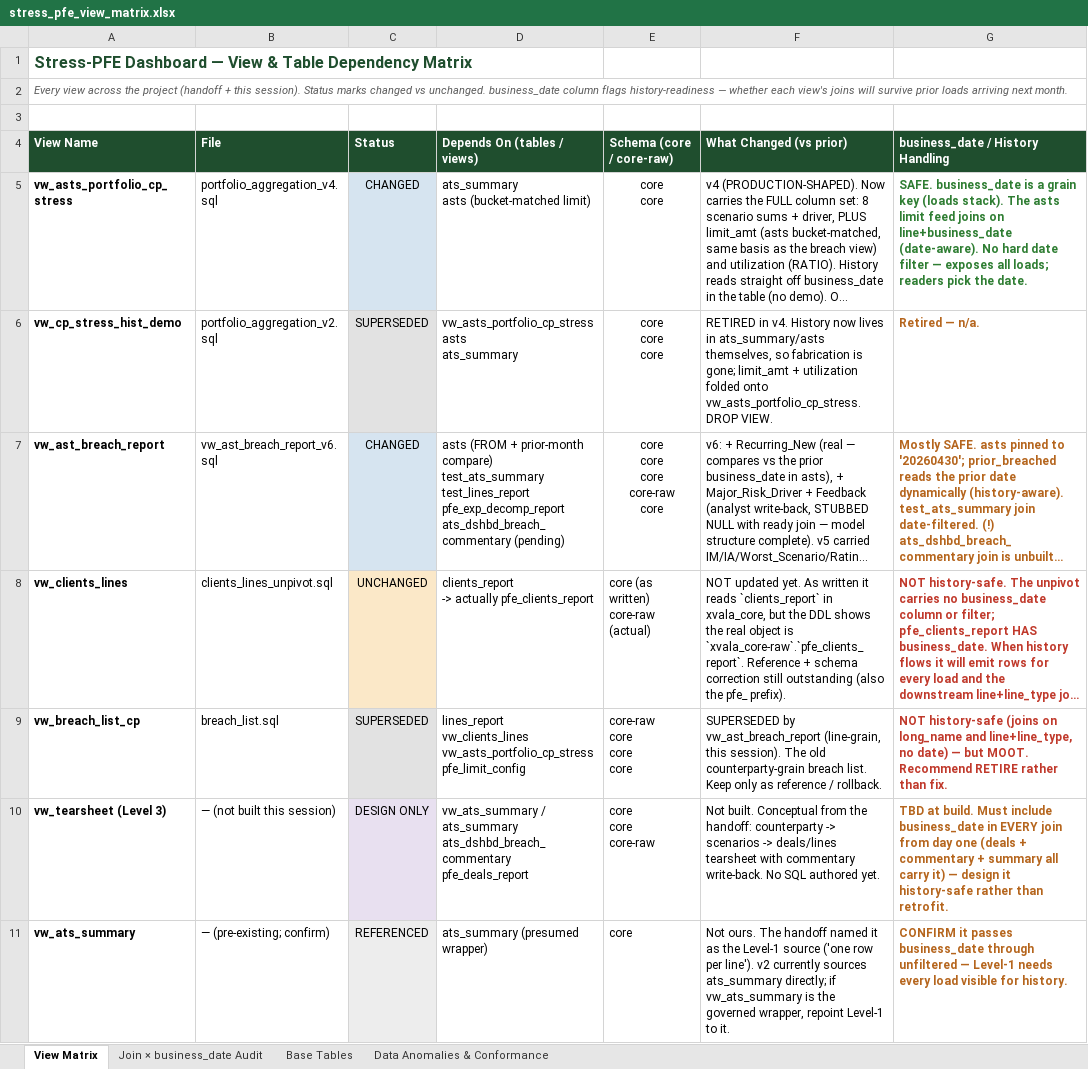
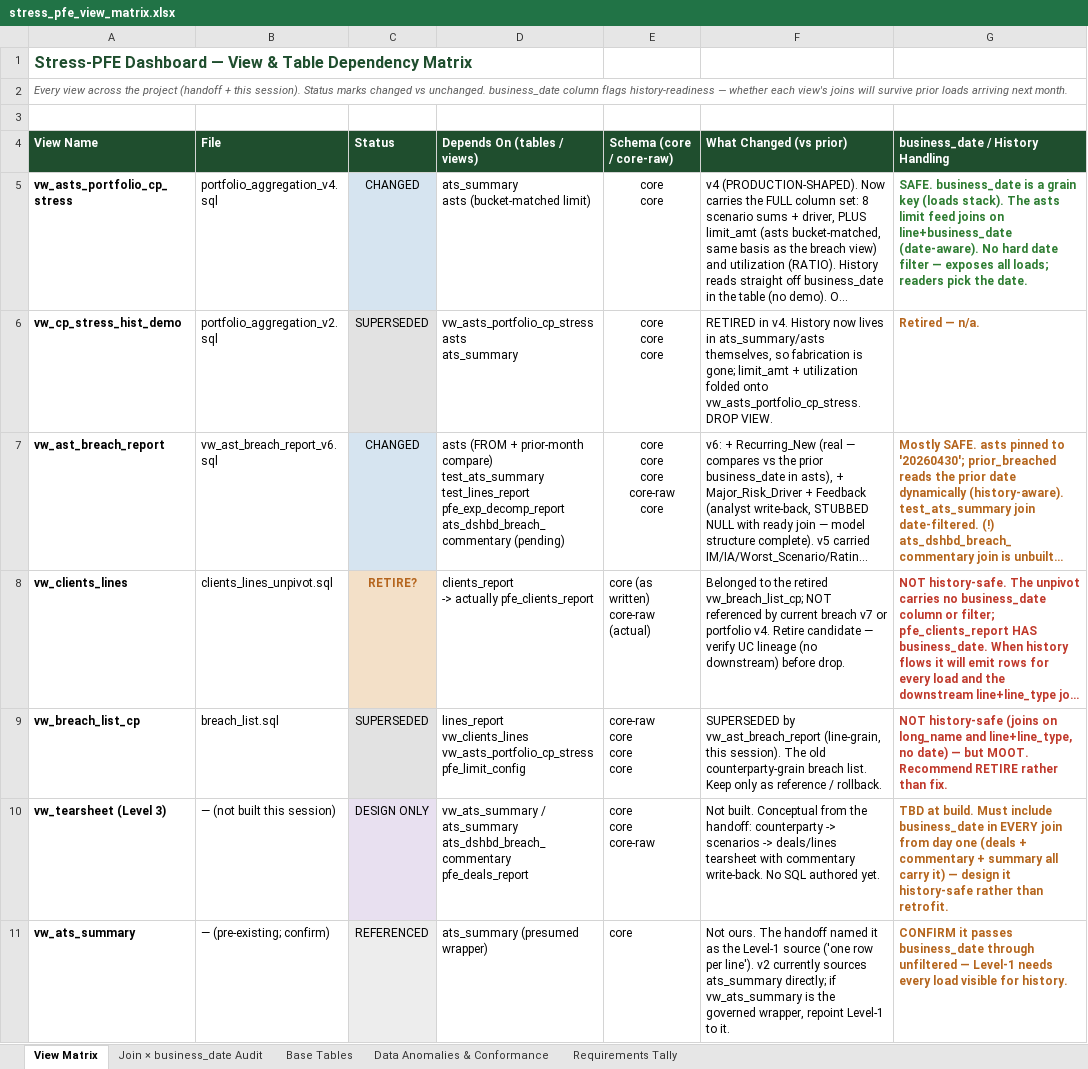
Before and after one commit to reena389-git/learning, an Excel workbook: PFE/stress_pfe_view_matrix.xlsx, sheet View Matrix, drawn as a sheet; only a part is shown; long unchanged cells end in …; values as stored, in another font and other column widths than the file's, no borders; the diff covers the shown part only; the diff names each change by its address in the sheet, - before the commit and + after, or states it on an @@ line.

Commit message:
views

```diff
--- a/PFE/stress_pfe_view_matrix.xlsx (sheet View Matrix)
+++ b/PFE/stress_pfe_view_matrix.xlsx (sheet View Matrix)
+sheet tab: Requirements Tally
-C8 (Status): UNCHANGED
+C8 (Status): RETIRE?
@@ C8 bold: off → on, text colour: black → #B5651D @@
-F8 (What Changed (vs prior)): NOT updated yet. As written it reads `clients_report` in xvala_core, but the DDL shows the real object is `xvala_core-raw`.`pfe_clients_report`. Reference + schema correction still outstanding (also the pfe_ prefix).
+F8 (What Changed (vs prior)): Belonged to the retired vw_breach_list_cp; NOT referenced by current breach v7 or portfolio v4. Retire candidate — verify UC lineage (no downstream) before drop.
```
Also changed, not shown: 2 added rows elsewhere in this sheet, sheet Data Anomalies & Conformance, 2 other files.
